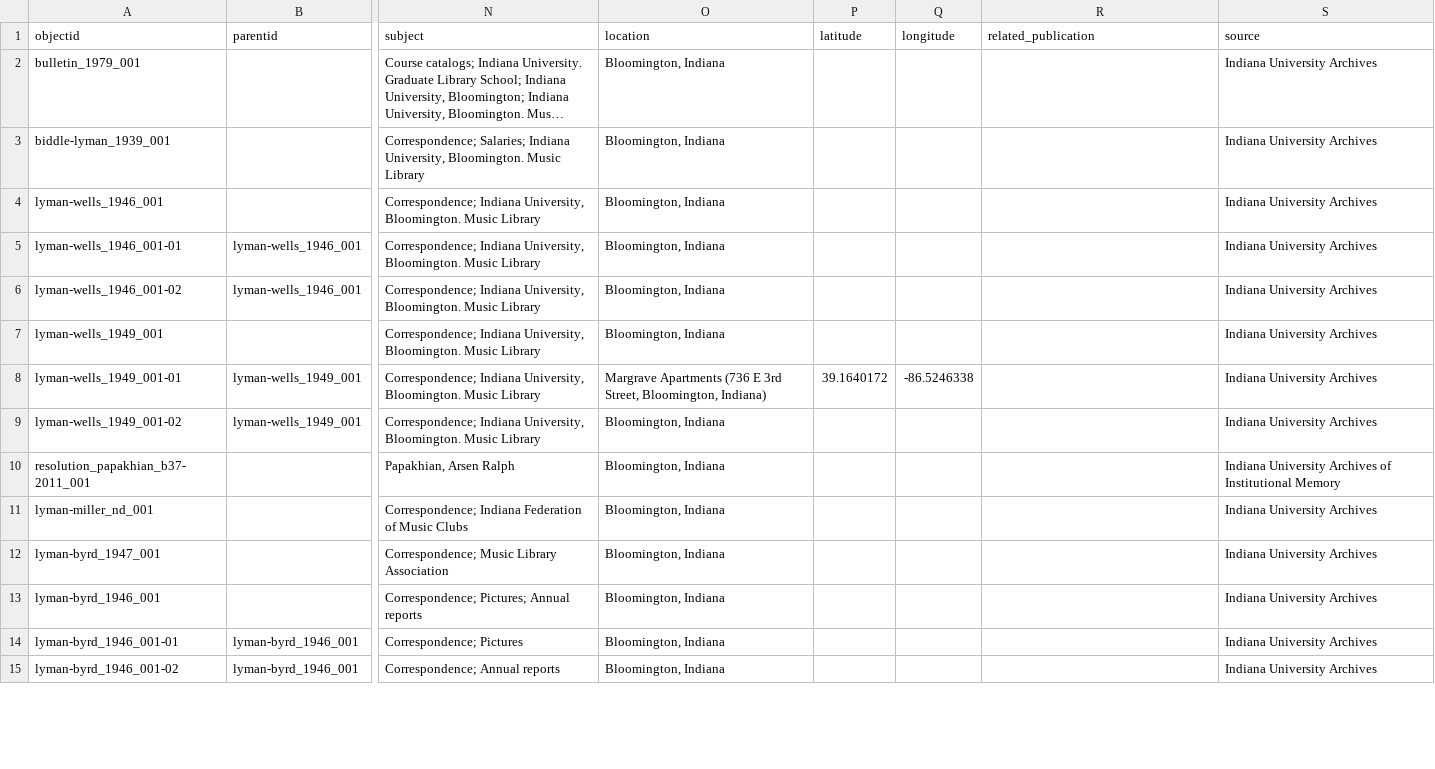
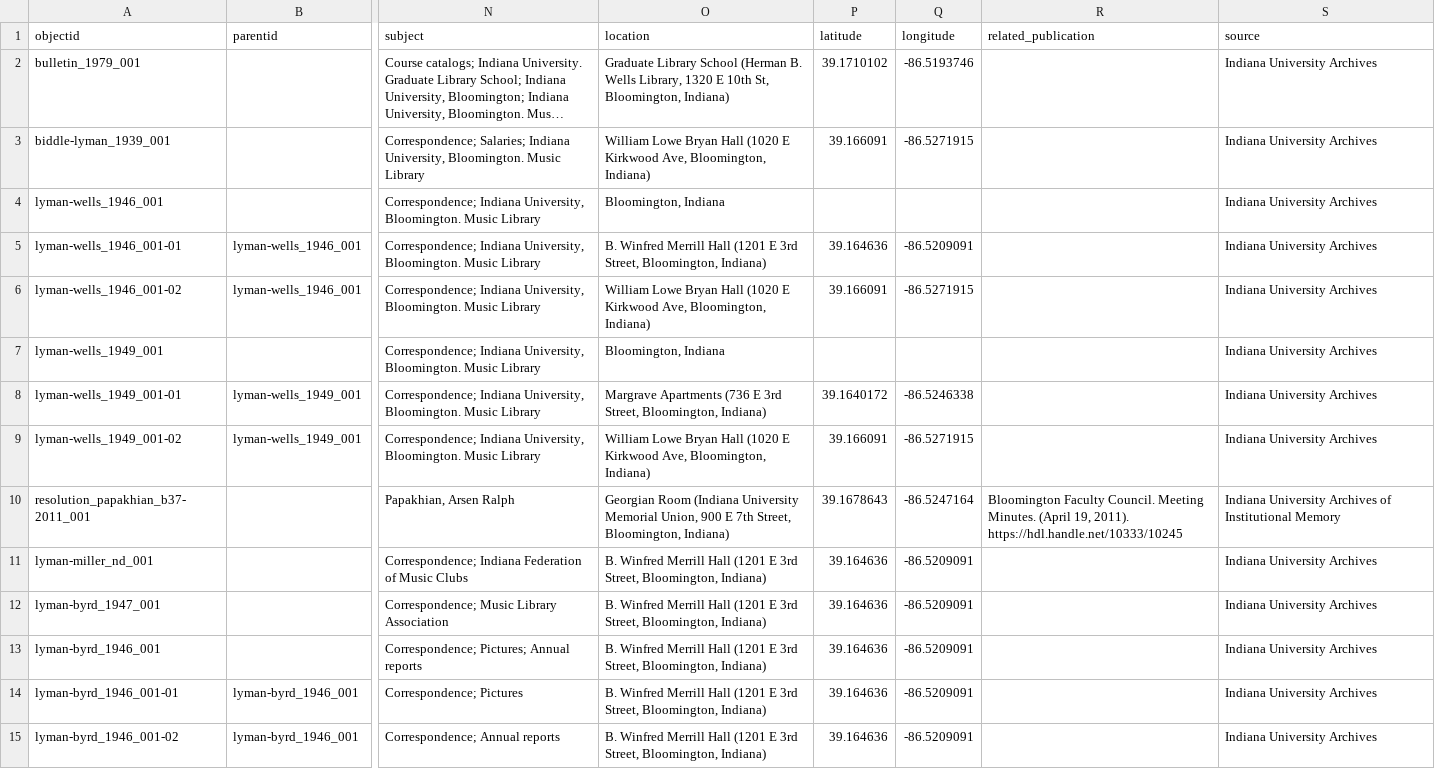
Before and after one commit to SuperTonic2/muslib, a CSV file: _data/muslib-metadata.csv, drawn as a sheet; only a part is shown, gaps mark what is left out; long unchanged cells end in …; the diff covers the shown part only; the diff names each change by its address in the sheet, - before the commit and + after, or states it on an @@ line.

Commit message:
Update muslib-metadata.csv

```diff
--- a/_data/muslib-metadata.csv
+++ b/_data/muslib-metadata.csv
-O2 (location): Bloomington, Indiana
+O2 (location): Graduate Library School (Herman B. Wells Library, 1320 E 10th St, Bloomington, Indiana)
-P2 (latitude): (empty)
+P2 (latitude): 39.1710102
-Q2 (longitude): (empty)
+Q2 (longitude): -86.5193746
-O3 (location): Bloomington, Indiana
+O3 (location): William Lowe Bryan Hall (1020 E Kirkwood Ave, Bloomington, Indiana)
-P3 (latitude): (empty)
+P3 (latitude): 39.166091
-Q3 (longitude): (empty)
+Q3 (longitude): -86.5271915
-O5 (location): Bloomington, Indiana
+O5 (location): B. Winfred Merrill Hall (1201 E 3rd Street, Bloomington, Indiana)
-P5 (latitude): (empty)
+P5 (latitude): 39.164636
-Q5 (longitude): (empty)
+Q5 (longitude): -86.5209091
-O6 (location): Bloomington, Indiana
+O6 (location): William Lowe Bryan Hall (1020 E Kirkwood Ave, Bloomington, Indiana)
-P6 (latitude): (empty)
+P6 (latitude): 39.166091
-Q6 (longitude): (empty)
+Q6 (longitude): -86.5271915
-O9 (location): Bloomington, Indiana
+O9 (location): William Lowe Bryan Hall (1020 E Kirkwood Ave, Bloomington, Indiana)
-P9 (latitude): (empty)
+P9 (latitude): 39.166091
-Q9 (longitude): (empty)
+Q9 (longitude): -86.5271915
-O10 (location): Bloomington, Indiana
+O10 (location): Georgian Room (Indiana University Memorial Union, 900 E 7th Street, Bloomington, Indiana)
-P10 (latitude): (empty)
+P10 (latitude): 39.1678643
-Q10 (longitude): (empty)
+Q10 (longitude): -86.5247164
-R10 (related_publication): (empty)
+R10 (related_publication): Bloomington Faculty Council. Meeting Minutes. (April 19, 2011). https://hdl.handle.net/10333/10245
-O11:O15 (location): Bloomington, Indiana
+O11:O15 (location): B. Winfred Merrill Hall (1201 E 3rd Street, Bloomington, Indiana)
-P11:P15 (latitude): (empty)
+P11:P15 (latitude): 39.164636
-Q11:Q15 (longitude): (empty)
+Q11:Q15 (longitude): -86.5209091
```
Also changed, not shown: 55 edited cells elsewhere in this file.
